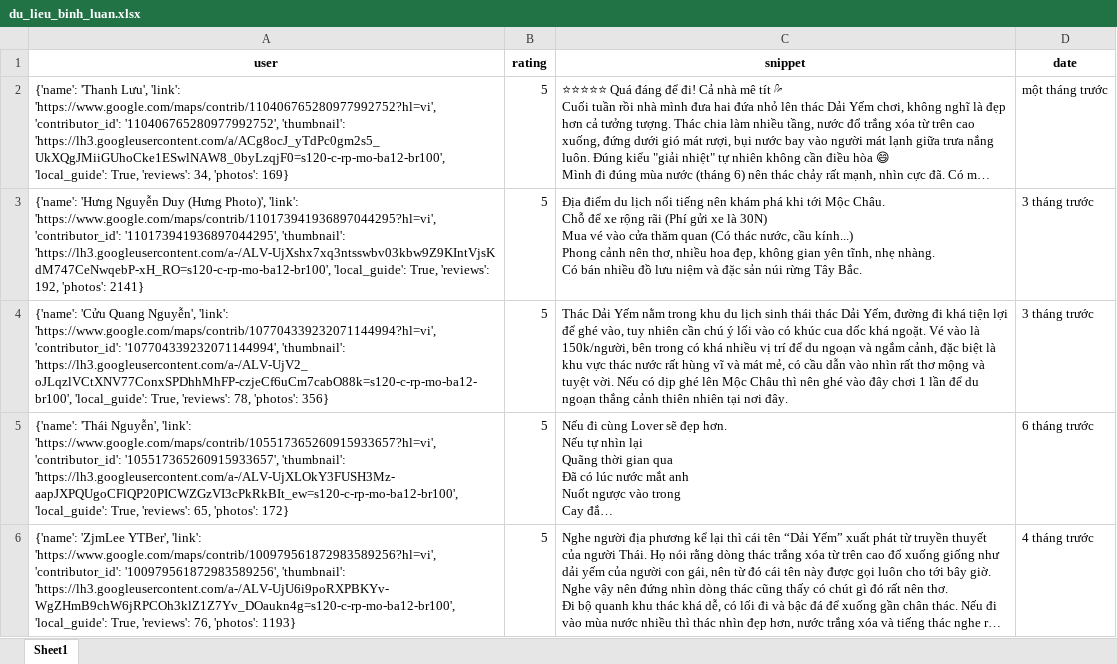
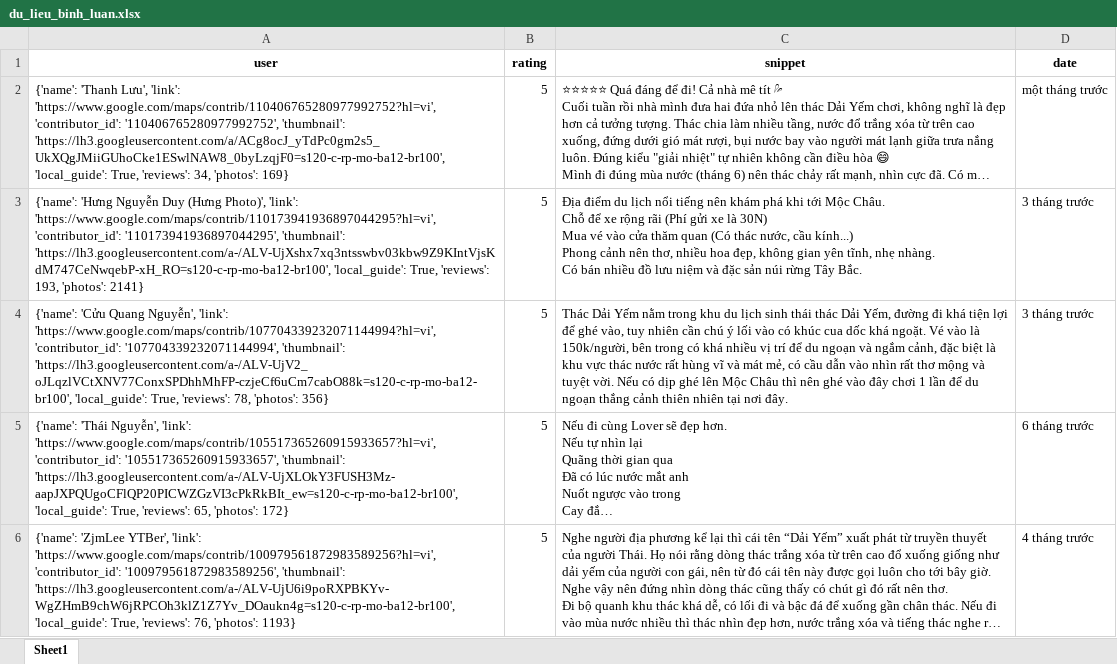
Before and after one commit to askjhfmlsrhgnojsfbg/main.py, an Excel workbook: du_lieu_binh_luan.xlsx, sheet Sheet1, drawn as a sheet; only a part is shown; long unchanged cells end in …; values as stored, in another font and other column widths than the file's, no borders; the diff covers the shown part only; the diff names each change by its address in the sheet, - before the commit and + after, or states it on an @@ line.

```diff
--- a/du_lieu_binh_luan.xlsx (sheet Sheet1)
+++ b/du_lieu_binh_luan.xlsx (sheet Sheet1)
-A3 (user): …True, 'reviews': 192, 'photos': 2141}
+A3 (user): …True, 'reviews': 193, 'photos': 2141}
```
Also changed, not shown: 5 edited cells elsewhere in this sheet.
